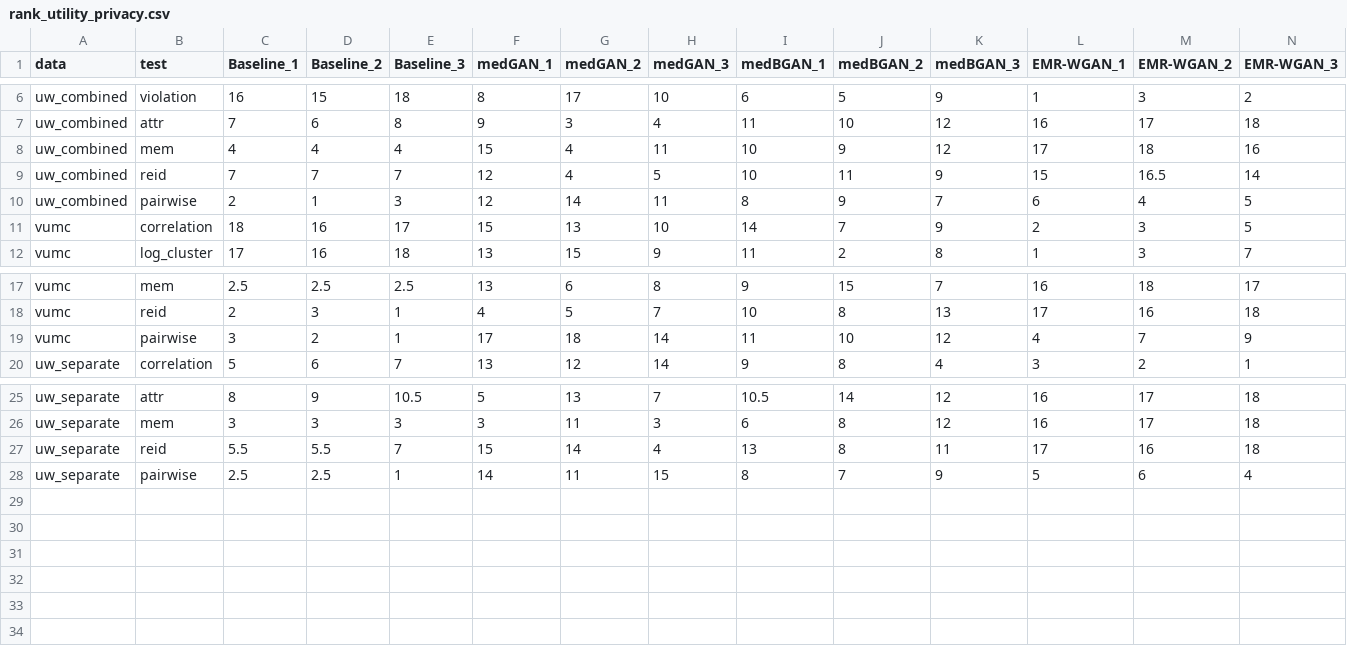
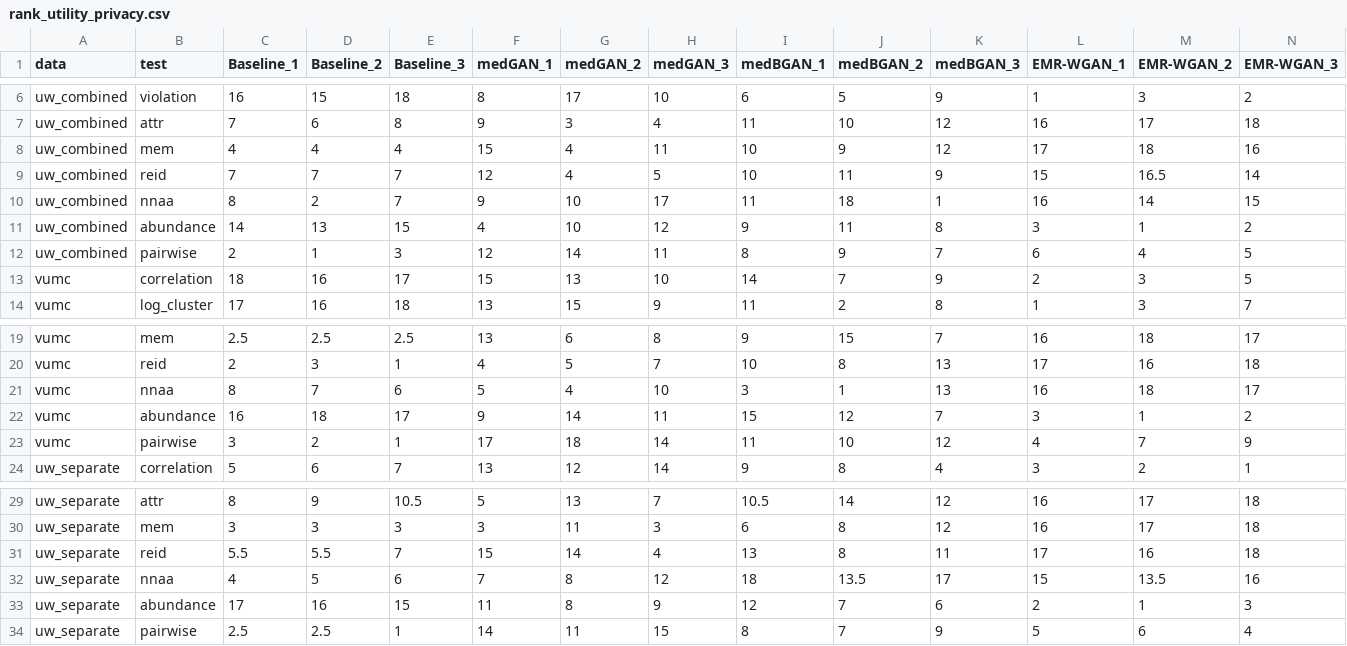
Before and after one commit to yy6linda/synthetic-ehr-benchmarking, a CSV file: model_recommendation/rank_utility_privacy.csv, drawn as a sheet; only a part is shown, gaps mark what is left out; rows hold the shown columns only; the diff names each change by its address in the sheet, - before the commit and + after, or states it on an @@ line.

Commit message:
update model recommendation

```diff
--- a/model_recommendation/rank_utility_privacy.csv
+++ b/model_recommendation/rank_utility_privacy.csv
+row 10: uw_combined | nnaa | 8 | 2 | 7 | 9 | 10 | 17 | 11 | 18 | 1 | 16 | 14 | 15
+row 11: uw_combined | abundance | 14 | 13 | 15 | 4 | 10 | 12 | 9 | 11 | 8 | 3 | 1 | 2
+row 21: vumc | nnaa | 8 | 7 | 6 | 5 | 4 | 10 | 3 | 1 | 13 | 16 | 18 | 17
+row 22: vumc | abundance | 16 | 18 | 17 | 9 | 14 | 11 | 15 | 12 | 7 | 3 | 1 | 2
+row 32: uw_separate | nnaa | 4 | 5 | 6 | 7 | 8 | 12 | 18 | 13.5 | 17 | 15 | 13.5 | 16
+row 33: uw_separate | abundance | 17 | 16 | 15 | 11 | 8 | 9 | 12 | 7 | 6 | 2 | 1 | 3
```
Also changed, not shown: model_recommendation/rank_utility_privacy_UW.csv, 3 other files.
